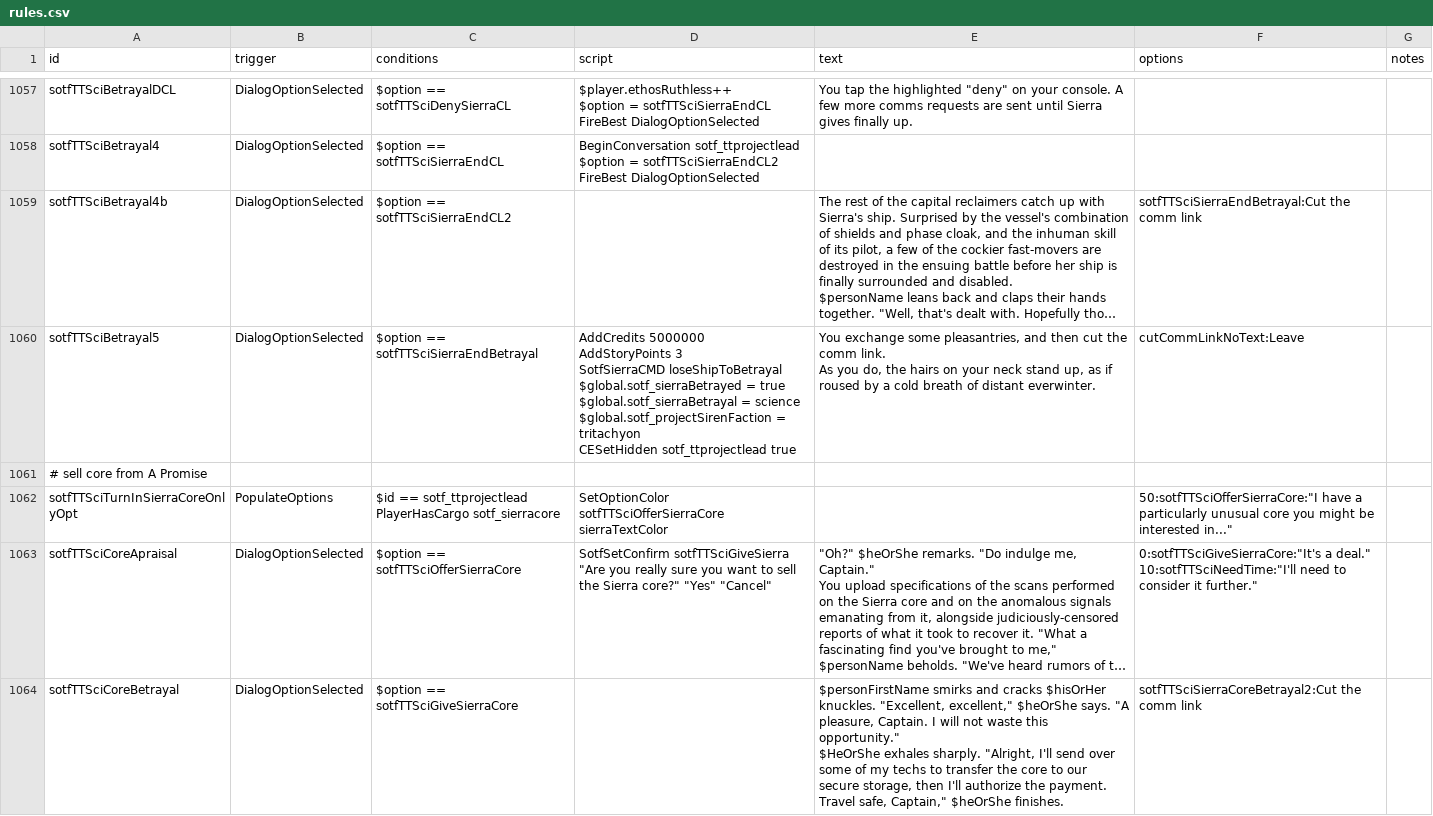
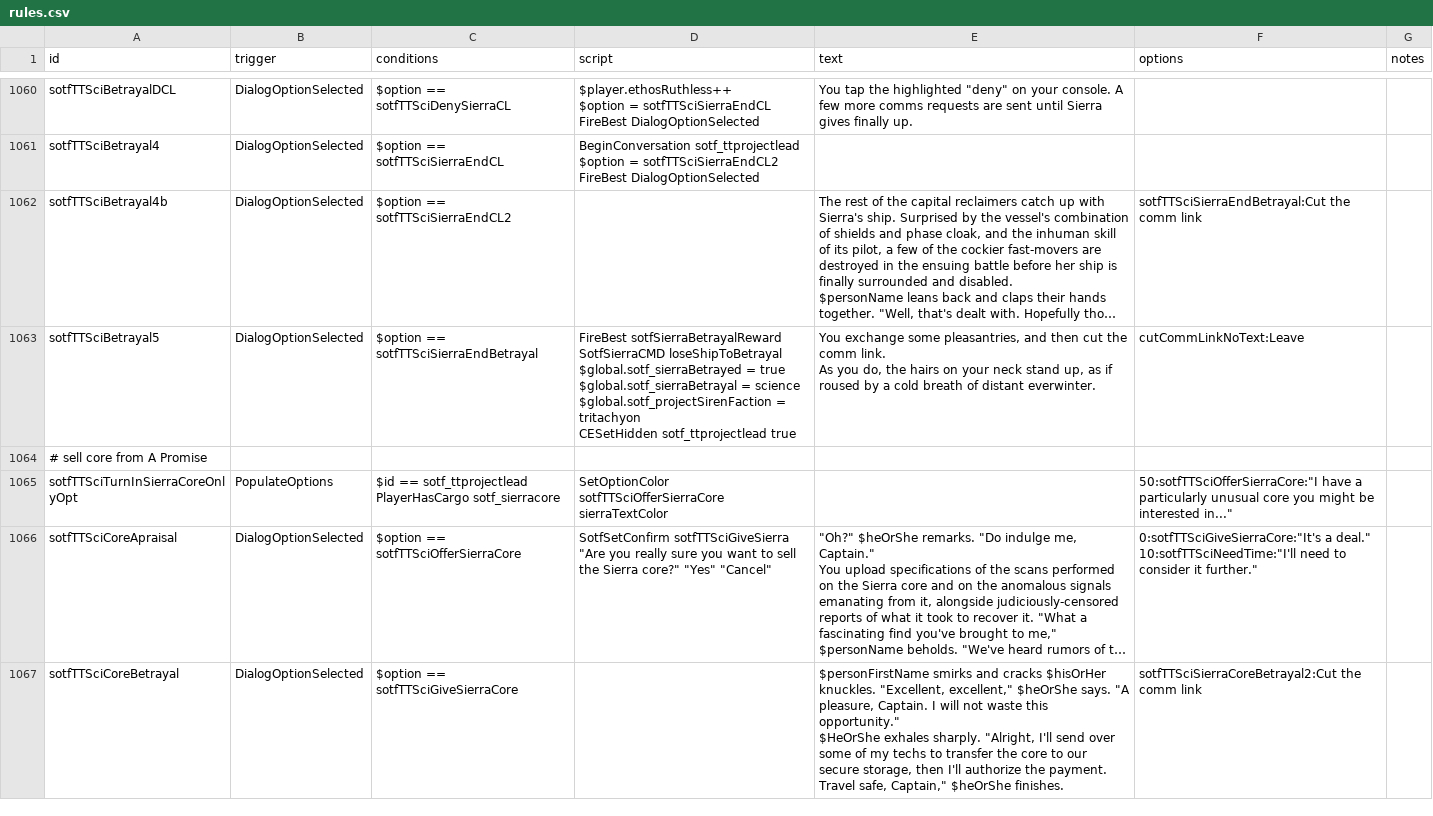
Before and after one commit to InventRaccoon/secrets-of-the-frontier, a CSV file: data/campaign/rules.csv, drawn as a sheet; only a part is shown, gaps mark what is left out; long unchanged cells end in …; addresses are those after the commit; ↵ is a line break in a cell; the diff covers the shown part only; the diff names each change by its address in the sheet, - before the commit and + after, or states it on an @@ line.

```diff
--- a/data/campaign/rules.csv
+++ b/data/campaign/rules.csv
-D1063 (script): AddCredits 5000000 ↵ AddStoryPoints 3 ↵ SotfSierraCMD loseShipToBetrayal…
+D1063 (script): FireBest sotfSierraBetrayalReward ↵ SotfSierraCMD loseShipToBetrayal…
```
Also changed, not shown: 9 added rows and 12 edited cells elsewhere in this file, 24 other files.
